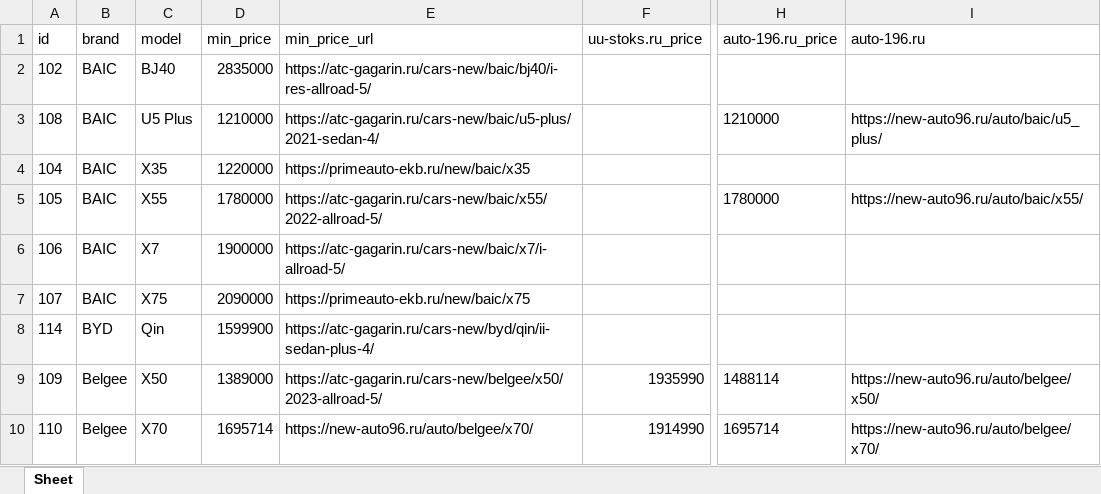
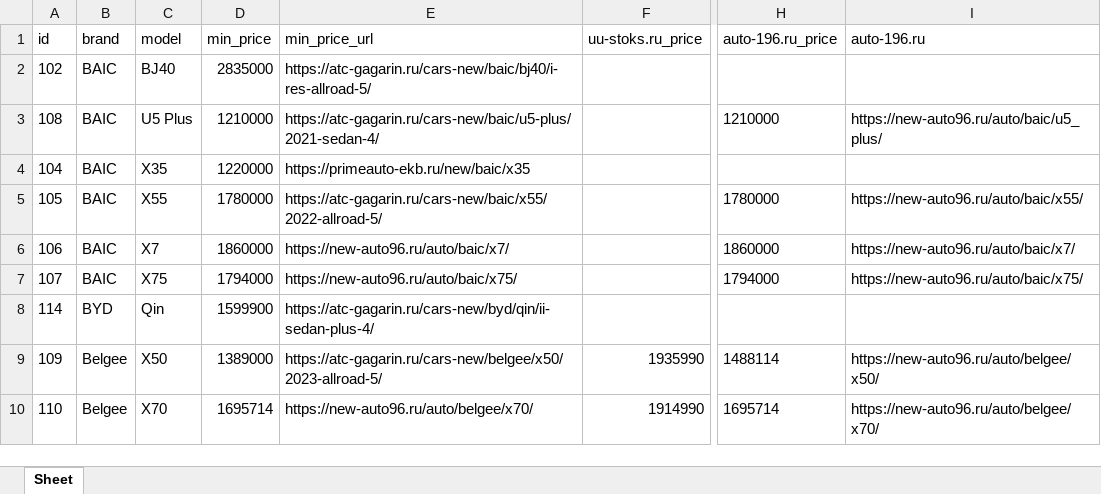
Before and after one commit to AlekseyNushtaev/AutoPars010824, an Excel workbook: xlsx/ekaterinburg.xlsx, sheet Sheet, drawn as a sheet; only a part is shown, gaps mark what is left out; values as stored, in another font and other column widths than the file's, no borders; the diff covers the shown part only; the diff names each change by its address in the sheet, - before the commit and + after, or states it on an @@ line.

```diff
--- a/xlsx/ekaterinburg.xlsx (sheet Sheet)
+++ b/xlsx/ekaterinburg.xlsx (sheet Sheet)
-D6 (min_price): 1900000
+D6 (min_price): 1860000
-E6 (min_price_url): https://atc-gagarin.ru/cars-new/baic/x7/i-allroad-5/
+E6 (min_price_url): https://new-auto96.ru/auto/baic/x7/
-H6 (auto-196.ru_price): (empty)
+H6 (auto-196.ru_price): 1860000
-I6 (auto-196.ru): (empty)
+I6 (auto-196.ru): https://new-auto96.ru/auto/baic/x7/
-D7 (min_price): 2090000
+D7 (min_price): 1794000
-E7 (min_price_url): https://primeauto-ekb.ru/new/baic/x75
+E7 (min_price_url): https://new-auto96.ru/auto/baic/x75/
-H7 (auto-196.ru_price): (empty)
+H7 (auto-196.ru_price): 1794000
-I7 (auto-196.ru): (empty)
+I7 (auto-196.ru): https://new-auto96.ru/auto/baic/x75/
```
Also changed, not shown: 1 added row, 11 removed rows and 18 edited cells elsewhere in this sheet, id.xlsx, xlsx/chelyabinsk.xlsx, 40 other files.
